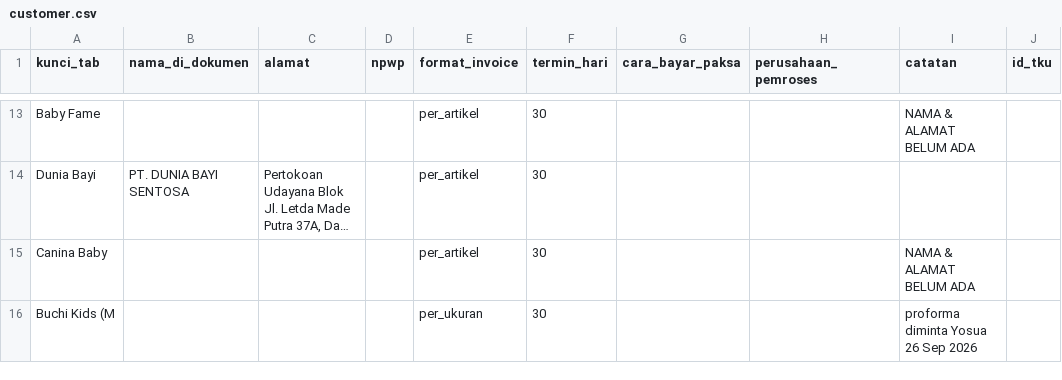
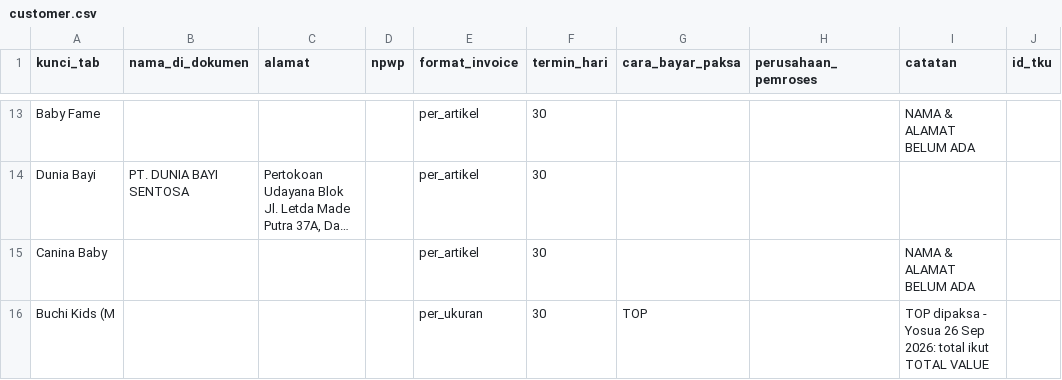
Before and after one commit to financedwiputramandiri-oss/dokumen-penjualan-hp-retail, a CSV file: config/customer.csv, drawn as a sheet; only a part is shown, gaps mark what is left out; long unchanged cells end in …; the diff names each change by its address in the sheet, - before the commit and + after, or states it on an @@ line.

```diff
--- a/config/customer.csv
+++ b/config/customer.csv
-G16 (cara_bayar_paksa): (empty)
+G16 (cara_bayar_paksa): TOP
-I16 (catatan): proforma diminta Yosua 26 Sep 2026
+I16 (catatan): TOP dipaksa - Yosua 26 Sep 2026: total ikut TOTAL VALUE
```
Also changed, not shown: 1 other file.
